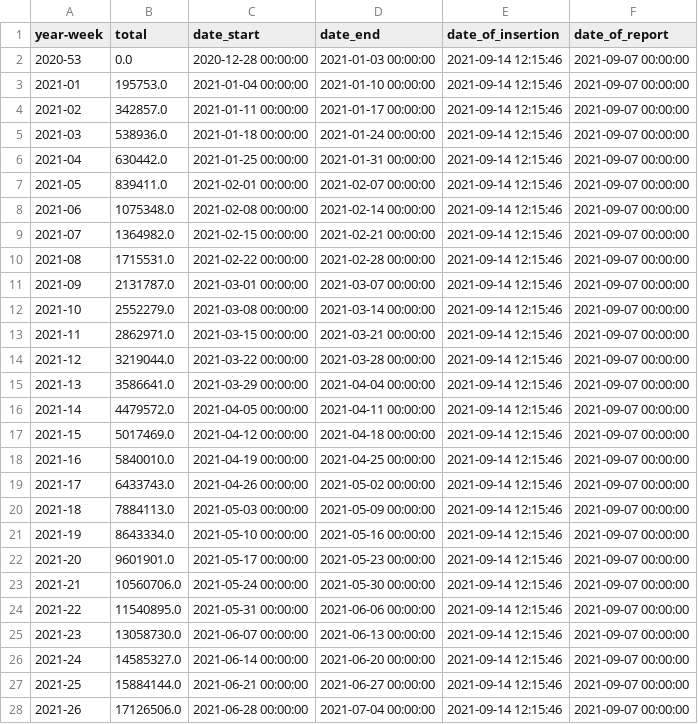
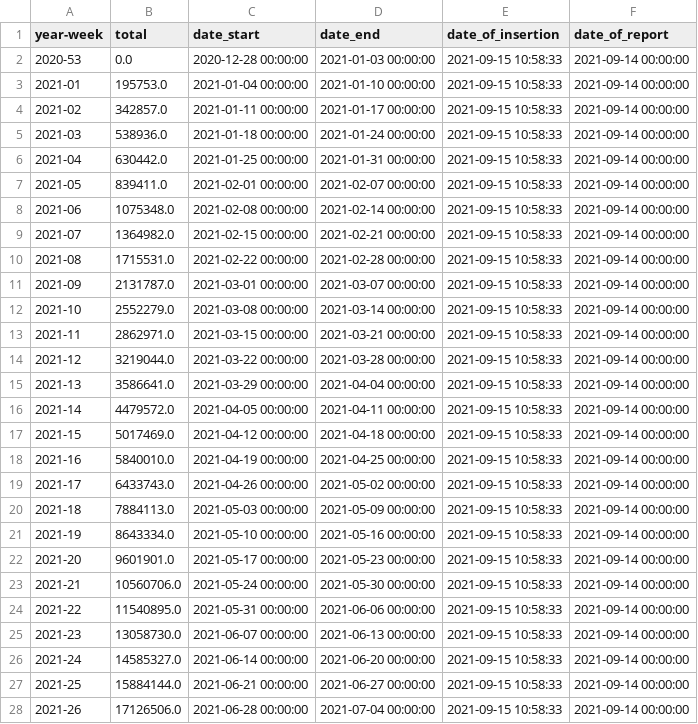
Before and after one commit to Sikerdebaard/netherlands-vaccinations-scraper, a CSV file: vaccine-dose-deliveries-by-manufacturer.csv, drawn as a sheet; only a part is shown; the diff covers the shown part only.

```diff
--- a/vaccine-dose-deliveries-by-manufacturer.csv
+++ b/vaccine-dose-deliveries-by-manufacturer.csv
@@ -1,28 +1,28 @@
 year-week,total,date_start,date_end,date_of_insertion,date_of_report
-2020-53,0.0,2020-12-28 00:00:00,2021-01-03 00:00:00,2021-09-14 12:15:46,2021-09-07 00:00:00
-2021-01,195753.0,2021-01-04 00:00:00,2021-01-10 00:00:00,2021-09-14 12:15:46,2021-09-07 00:00:00
-2021-02,342857.0,2021-01-11 00:00:00,2021-01-17 00:00:00,2021-09-14 12:15:46,2021-09-07 00:00:00
-2021-03,538936.0,2021-01-18 00:00:00,2021-01-24 00:00:00,2021-09-14 12:15:46,2021-09-07 00:00:00
-2021-04,630442.0,2021-01-25 00:00:00,2021-01-31 00:00:00,2021-09-14 12:15:46,2021-09-07 00:00:00
-2021-05,839411.0,2021-02-01 00:00:00,2021-02-07 00:00:00,2021-09-14 12:15:46,2021-09-07 00:00:00
-2021-06,1075348.0,2021-02-08 00:00:00,2021-02-14 00:00:00,2021-09-14 12:15:46,2021-09-07 00:00:00
-2021-07,1364982.0,2021-02-15 00:00:00,2021-02-21 00:00:00,2021-09-14 12:15:46,2021-09-07 00:00:00
-2021-08,1715531.0,2021-02-22 00:00:00,2021-02-28 00:00:00,2021-09-14 12:15:46,2021-09-07 00:00:00
-2021-09,2131787.0,2021-03-01 00:00:00,2021-03-07 00:00:00,2021-09-14 12:15:46,2021-09-07 00:00:00
-2021-10,2552279.0,2021-03-08 00:00:00,2021-03-14 00:00:00,2021-09-14 12:15:46,2021-09-07 00:00:00
-2021-11,2862971.0,2021-03-15 00:00:00,2021-03-21 00:00:00,2021-09-14 12:15:46,2021-09-07 00:00:00
-2021-12,3219044.0,2021-03-22 00:00:00,2021-03-28 00:00:00,2021-09-14 12:15:46,2021-09-07 00:00:00
-2021-13,3586641.0,2021-03-29 00:00:00,2021-04-04 00:00:00,2021-09-14 12:15:46,2021-09-07 00:00:00
-2021-14,4479572.0,2021-04-05 00:00:00,2021-04-11 00:00:00,2021-09-14 12:15:46,2021-09-07 00:00:00
-2021-15,5017469.0,2021-04-12 00:00:00,2021-04-18 00:00:00,2021-09-14 12:15:46,2021-09-07 00:00:00
-2021-16,5840010.0,2021-04-19 00:00:00,2021-04-25 00:00:00,2021-09-14 12:15:46,2021-09-07 00:00:00
-2021-17,6433743.0,2021-04-26 00:00:00,2021-05-02 00:00:00,2021-09-14 12:15:46,2021-09-07 00:00:00
-2021-18,7884113.0,2021-05-03 00:00:00,2021-05-09 00:00:00,2021-09-14 12:15:46,2021-09-07 00:00:00
-2021-19,8643334.0,2021-05-10 00:00:00,2021-05-16 00:00:00,2021-09-14 12:15:46,2021-09-07 00:00:00
-2021-20,9601901.0,2021-05-17 00:00:00,2021-05-23 00:00:00,2021-09-14 12:15:46,2021-09-07 00:00:00
-2021-21,10560706.0,2021-05-24 00:00:00,2021-05-30 00:00:00,2021-09-14 12:15:46,2021-09-07 00:00:00
-2021-22,11540895.0,2021-05-31 00:00:00,2021-06-06 00:00:00,2021-09-14 12:15:46,2021-09-07 00:00:00
-2021-23,13058730.0,2021-06-07 00:00:00,2021-06-13 00:00:00,2021-09-14 12:15:46,2021-09-07 00:00:00
-2021-24,14585327.0,2021-06-14 00:00:00,2021-06-20 00:00:00,2021-09-14 12:15:46,2021-09-07 00:00:00
-2021-25,15884144.0,2021-06-21 00:00:00,2021-06-27 00:00:00,2021-09-14 12:15:46,2021-09-07 00:00:00
-2021-26,17126506.0,2021-06-28 00:00:00,2021-07-04 00:00:00,2021-09-14 12:15:46,2021-09-07 00:00:00
+2020-53,0.0,2020-12-28 00:00:00,2021-01-03 00:00:00,2021-09-15 10:58:33,2021-09-14 00:00:00
+2021-01,195753.0,2021-01-04 00:00:00,2021-01-10 00:00:00,2021-09-15 10:58:33,2021-09-14 00:00:00
+2021-02,342857.0,2021-01-11 00:00:00,2021-01-17 00:00:00,2021-09-15 10:58:33,2021-09-14 00:00:00
+2021-03,538936.0,2021-01-18 00:00:00,2021-01-24 00:00:00,2021-09-15 10:58:33,2021-09-14 00:00:00
+2021-04,630442.0,2021-01-25 00:00:00,2021-01-31 00:00:00,2021-09-15 10:58:33,2021-09-14 00:00:00
+2021-05,839411.0,2021-02-01 00:00:00,2021-02-07 00:00:00,2021-09-15 10:58:33,2021-09-14 00:00:00
+2021-06,1075348.0,2021-02-08 00:00:00,2021-02-14 00:00:00,2021-09-15 10:58:33,2021-09-14 00:00:00
+2021-07,1364982.0,2021-02-15 00:00:00,2021-02-21 00:00:00,2021-09-15 10:58:33,2021-09-14 00:00:00
+2021-08,1715531.0,2021-02-22 00:00:00,2021-02-28 00:00:00,2021-09-15 10:58:33,2021-09-14 00:00:00
+2021-09,2131787.0,2021-03-01 00:00:00,2021-03-07 00:00:00,2021-09-15 10:58:33,2021-09-14 00:00:00
+2021-10,2552279.0,2021-03-08 00:00:00,2021-03-14 00:00:00,2021-09-15 10:58:33,2021-09-14 00:00:00
+2021-11,2862971.0,2021-03-15 00:00:00,2021-03-21 00:00:00,2021-09-15 10:58:33,2021-09-14 00:00:00
+2021-12,3219044.0,2021-03-22 00:00:00,2021-03-28 00:00:00,2021-09-15 10:58:33,2021-09-14 00:00:00
+2021-13,3586641.0,2021-03-29 00:00:00,2021-04-04 00:00:00,2021-09-15 10:58:33,2021-09-14 00:00:00
+2021-14,4479572.0,2021-04-05 00:00:00,2021-04-11 00:00:00,2021-09-15 10:58:33,2021-09-14 00:00:00
+2021-15,5017469.0,2021-04-12 00:00:00,2021-04-18 00:00:00,2021-09-15 10:58:33,2021-09-14 00:00:00
+2021-16,5840010.0,2021-04-19 00:00:00,2021-04-25 00:00:00,2021-09-15 10:58:33,2021-09-14 00:00:00
+2021-17,6433743.0,2021-04-26 00:00:00,2021-05-02 00:00:00,2021-09-15 10:58:33,2021-09-14 00:00:00
+2021-18,7884113.0,2021-05-03 00:00:00,2021-05-09 00:00:00,2021-09-15 10:58:33,2021-09-14 00:00:00
+2021-19,8643334.0,2021-05-10 00:00:00,2021-05-16 00:00:00,2021-09-15 10:58:33,2021-09-14 00:00:00
+2021-20,9601901.0,2021-05-17 00:00:00,2021-05-23 00:00:00,2021-09-15 10:58:33,2021-09-14 00:00:00
+2021-21,10560706.0,2021-05-24 00:00:00,2021-05-30 00:00:00,2021-09-15 10:58:33,2021-09-14 00:00:00
+2021-22,11540895.0,2021-05-31 00:00:00,2021-06-06 00:00:00,2021-09-15 10:58:33,2021-09-14 00:00:00
+2021-23,13058730.0,2021-06-07 00:00:00,2021-06-13 00:00:00,2021-09-15 10:58:33,2021-09-14 00:00:00
+2021-24,14585327.0,2021-06-14 00:00:00,2021-06-20 00:00:00,2021-09-15 10:58:33,2021-09-14 00:00:00
+2021-25,15884144.0,2021-06-21 00:00:00,2021-06-27 00:00:00,2021-09-15 10:58:33,2021-09-14 00:00:00
+2021-26,17126506.0,2021-06-28 00:00:00,2021-07-04 00:00:00,2021-09-15 10:58:33,2021-09-14 00:00:00
```
Also changed, not shown: 1 added row and 18 edited cells elsewhere in this file, vaccine_administered.csv, 1 other file.
